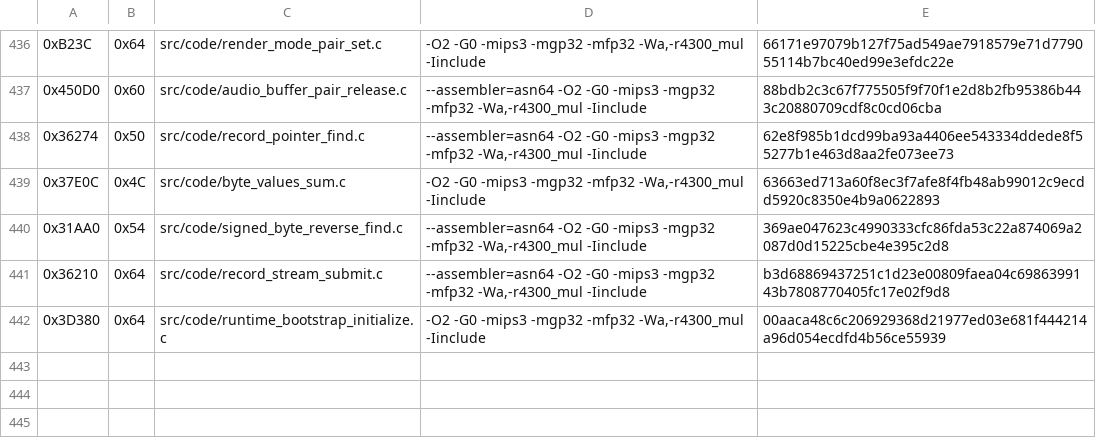
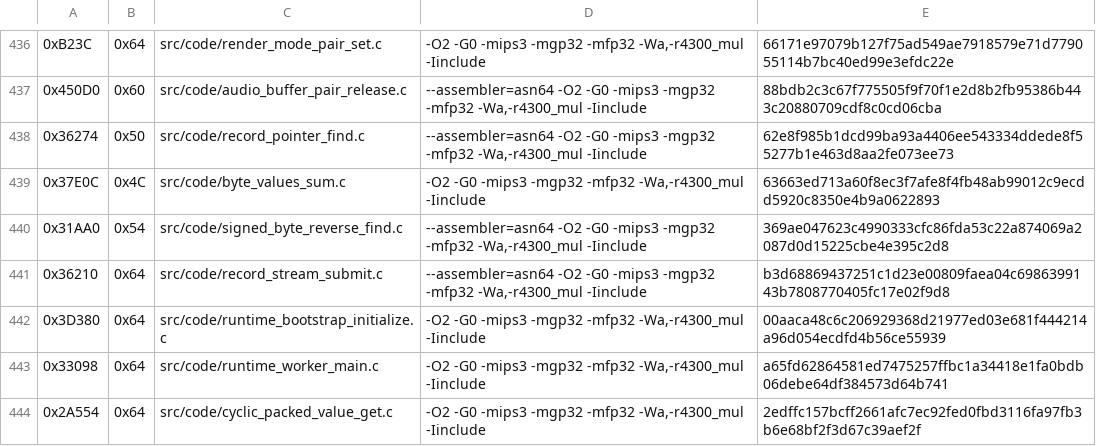
Before and after one commit to TheGh0stShip/Madden-64, a TSV file: config/us/matching_kmc_units.tsv, drawn as a sheet; only a part is shown, gaps mark what is left out.

Commit message:
Match worker main and cyclic packed lookup

```diff
--- a/config/us/matching_kmc_units.tsv
+++ b/config/us/matching_kmc_units.tsv
@@ -442 +442,3 @@
 0x3D380	0x64	src/code/runtime_bootstrap_initialize.c	-O2 -G0 -mips3 -mgp32 -mfp32 -Wa,-r4300_mul -Iinclude	00aaca48c6c206929368d21977ed03e681f444214a96d054ecdfd4b56ce55939
+0x33098	0x64	src/code/runtime_worker_main.c	-O2 -G0 -mips3 -mgp32 -mfp32 -Wa,-r4300_mul -Iinclude	a65fd62864581ed7475257ffbc1a34418e1fa0bdb06debe64df384573d64b741
+0x2A554	0x64	src/code/cyclic_packed_value_get.c	-O2 -G0 -mips3 -mgp32 -mfp32 -Wa,-r4300_mul -Iinclude	2edffc157bcff2661afc7ec92fed0fbd3116fa97fb3b6e68bf2f3d67c39aef2f
```
Also changed, not shown: 9 other files.
